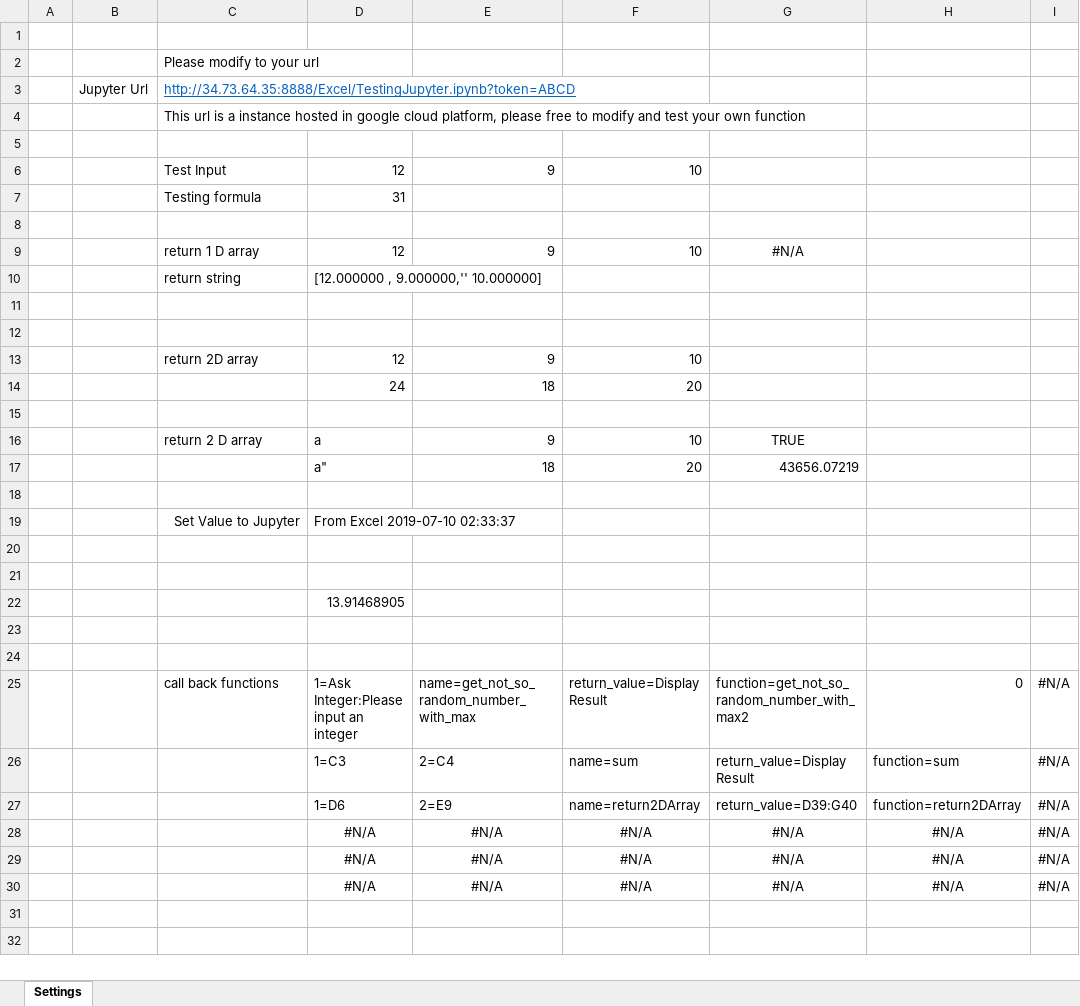
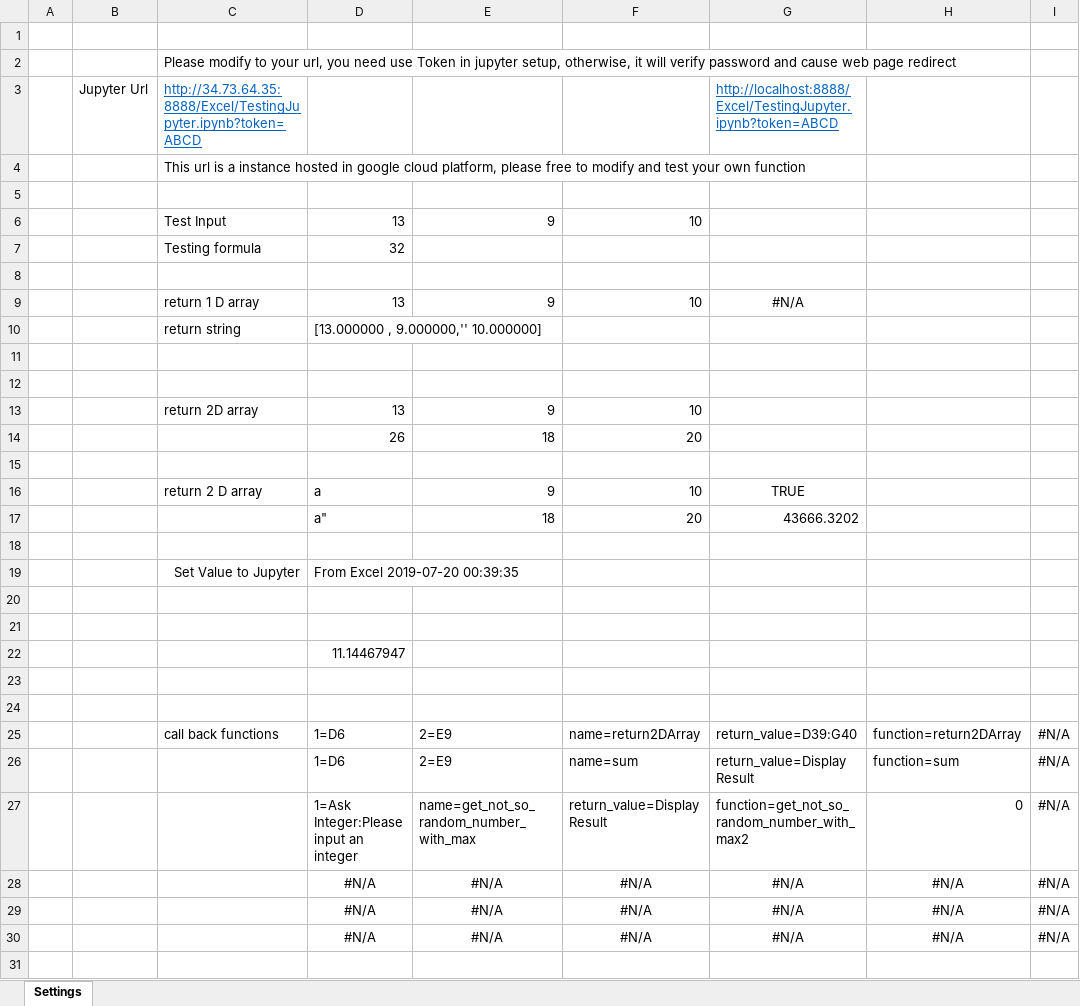
Before and after one commit to luozhijian/jupyterexcel, an Excel workbook: JupyterExcelAddin.xlsm, sheet Settings, drawn as a sheet; only a part is shown; the shorter side is filled out with more unchanged rows; values as stored, in another font and other column widths than the file's, no borders; the diff covers the shown part only; the diff names each change by its address in the sheet, - before the commit and + after, or states it on an @@ line.

Commit message:
Add support for MAC Excel by using VBA-Web project

```diff
--- a/JupyterExcelAddin.xlsm (sheet Settings)
+++ b/JupyterExcelAddin.xlsm (sheet Settings)
-C2: …to your url
+C2: …to your url, you need use Token in jupyter setup, otherwise, it will verify password and cause web page redirect
-G3: (empty)
+G3: http://localhost:8888/Excel/TestingJupyter.ipynb?token=ABCD
-D6: 12
+D6: 13
-D7: 31
+D7: 32
-D9: 12
+D9: 13
-D10: [12.000000 , 9.000000,'' 10.000000]
+D10: [13.000000 , 9.000000,'' 10.000000]
-D13: 12
+D13: 13
-D14: 24
+D14: 26
-G17: 43656.07219
+G17: 43666.3202
-D19: From Excel 2019-07-10 02:33:37
+D19: From Excel 2019-07-20 00:39:35
-D22: 13.91468905
+D22: 11.14467947
-D25: 1=Ask Integer:Please input an integer
+D25: 1=D6
-E25: name=get_not_so_random_number_with_max
+E25: 2=E9
-F25: return_value=Display Result
+F25: name=return2DArray
-G25: function=get_not_so_random_number_with_max2
+G25: return_value=D39:G40
-H25: 0
+H25: function=return2DArray
-D26: 1=C3
+D26: 1=D6
-E26: 2=C4
+E26: 2=E9
-D27: 1=D6
+D27: 1=Ask Integer:Please input an integer
-E27: 2=E9
+E27: name=get_not_so_random_number_with_max
-F27: name=return2DArray
+F27: return_value=Display Result
-G27: return_value=D39:G40
+G27: function=get_not_so_random_number_with_max2
-H27: function=return2DArray
+H27: 0
```
Also changed, not shown: 2 edited cells elsewhere in this sheet, 1 other file.
